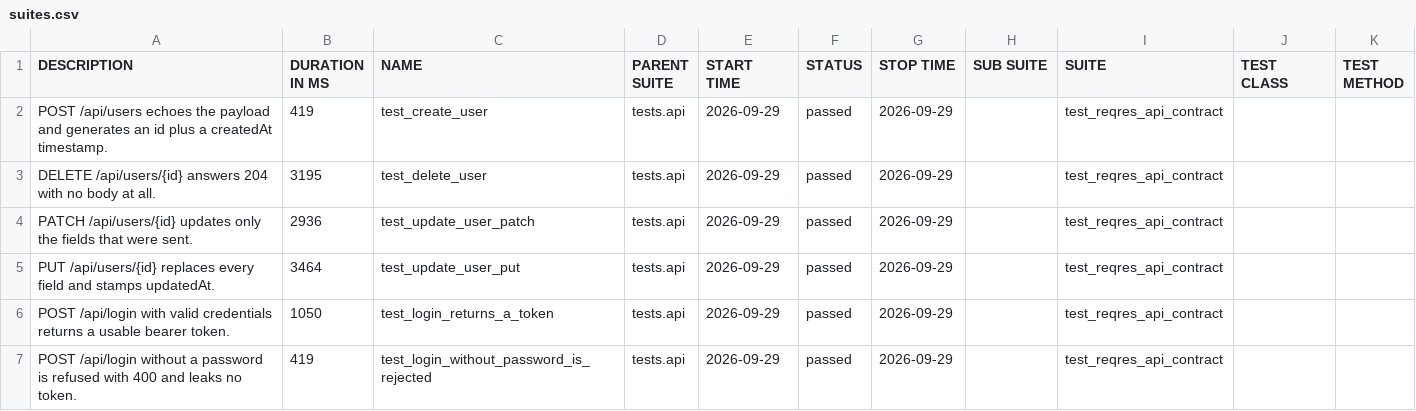
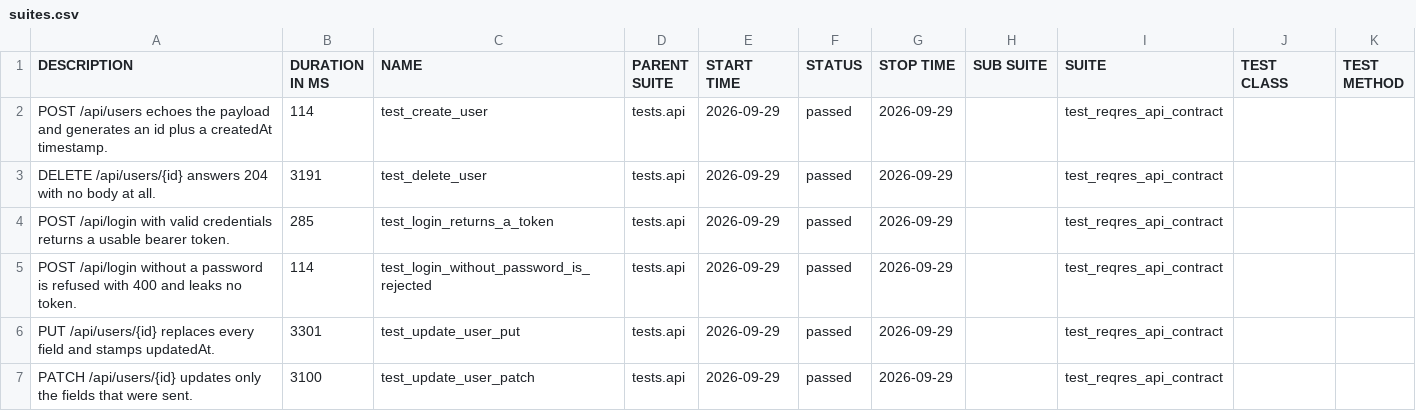
Before and after one commit to Monica-clo/OrangeHRM-Playwright-automation-framework--1, a CSV file: allure/data/suites.csv, drawn as a sheet.

```diff
--- a/allure/data/suites.csv
+++ b/allure/data/suites.csv
@@ -1,7 +1,7 @@
 "DESCRIPTION","DURATION IN MS","NAME","PARENT SUITE","START TIME","STATUS","STOP TIME","SUB SUITE","SUITE","TEST CLASS","TEST METHOD"
-"POST /api/users echoes the payload and generates an id plus a createdAt timestamp.","419","test_create_user","tests.api","2026-09-29","passed","2026-09-29","","test_reqres_api_contract","",""
-"DELETE /api/users/{id} answers 204 with no body at all.","3195","test_delete_user","tests.api","2026-09-29","passed","2026-09-29","","test_reqres_api_contract","",""
-"PATCH /api/users/{id} updates only the fields that were sent.","2936","test_update_user_patch","tests.api","2026-09-29","passed","2026-09-29","","test_reqres_api_contract","",""
-"PUT /api/users/{id} replaces every field and stamps updatedAt.","3464","test_update_user_put","tests.api","2026-09-29","passed","2026-09-29","","test_reqres_api_contract","",""
-"POST /api/login with valid credentials returns a usable bearer token.","1050","test_login_returns_a_token","tests.api","2026-09-29","passed","2026-09-29","","test_reqres_api_contract","",""
-"POST /api/login without a password is refused with 400 and leaks no token.","419","test_login_without_password_is_rejected","tests.api","2026-09-29","passed","2026-09-29","","test_reqres_api_contract","",""
+"POST /api/users echoes the payload and generates an id plus a createdAt timestamp.","114","test_create_user","tests.api","2026-09-29","passed","2026-09-29","","test_reqres_api_contract","",""
+"DELETE /api/users/{id} answers 204 with no body at all.","3191","test_delete_user","tests.api","2026-09-29","passed","2026-09-29","","test_reqres_api_contract","",""
+"POST /api/login with valid credentials returns a usable bearer token.","285","test_login_returns_a_token","tests.api","2026-09-29","passed","2026-09-29","","test_reqres_api_contract","",""
+"POST /api/login without a password is refused with 400 and leaks no token.","114","test_login_without_password_is_rejected","tests.api","2026-09-29","passed","2026-09-29","","test_reqres_api_contract","",""
+"PUT /api/users/{id} replaces every field and stamps updatedAt.","3301","test_update_user_put","tests.api","2026-09-29","passed","2026-09-29","","test_reqres_api_contract","",""
+"PATCH /api/users/{id} updates only the fields that were sent.","3100","test_update_user_patch","tests.api","2026-09-29","passed","2026-09-29","","test_reqres_api_contract","",""
```
Also changed, not shown: 42 other files.
